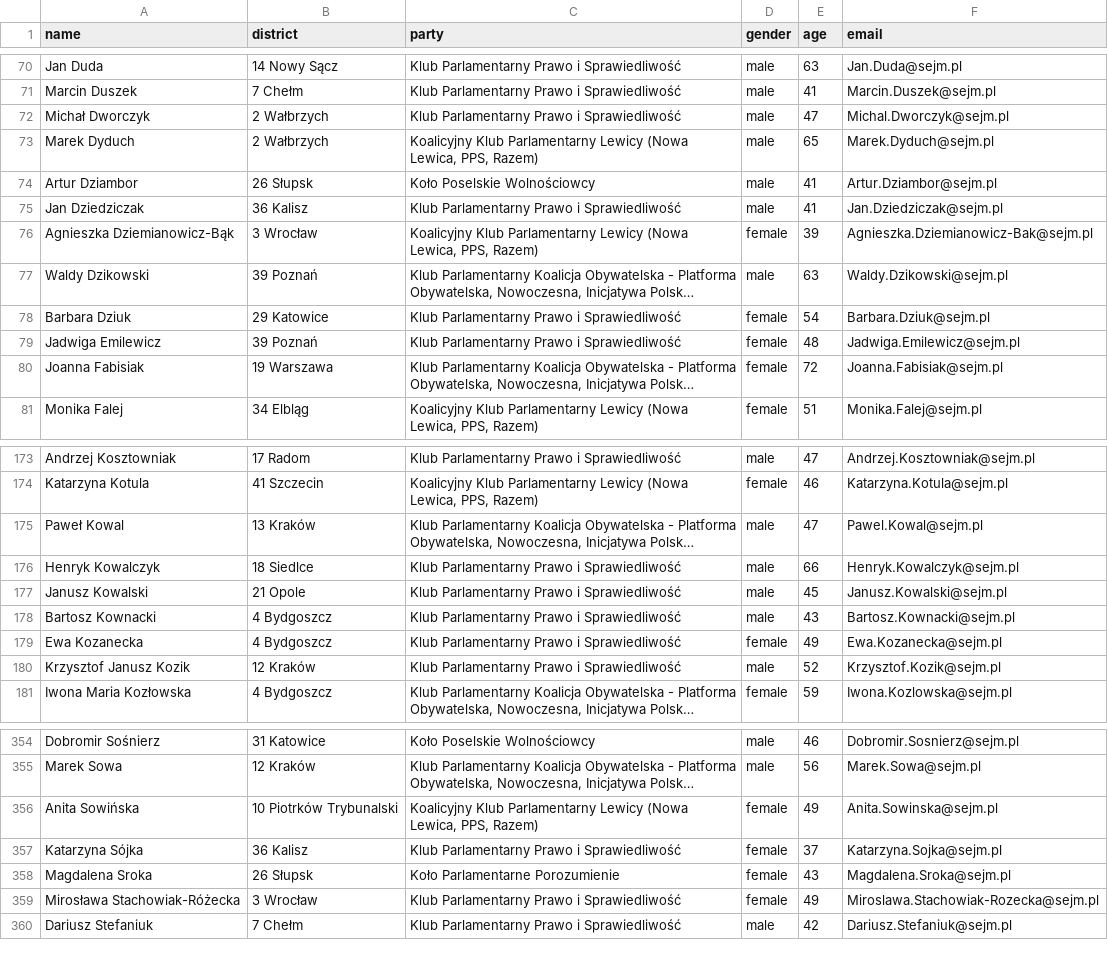
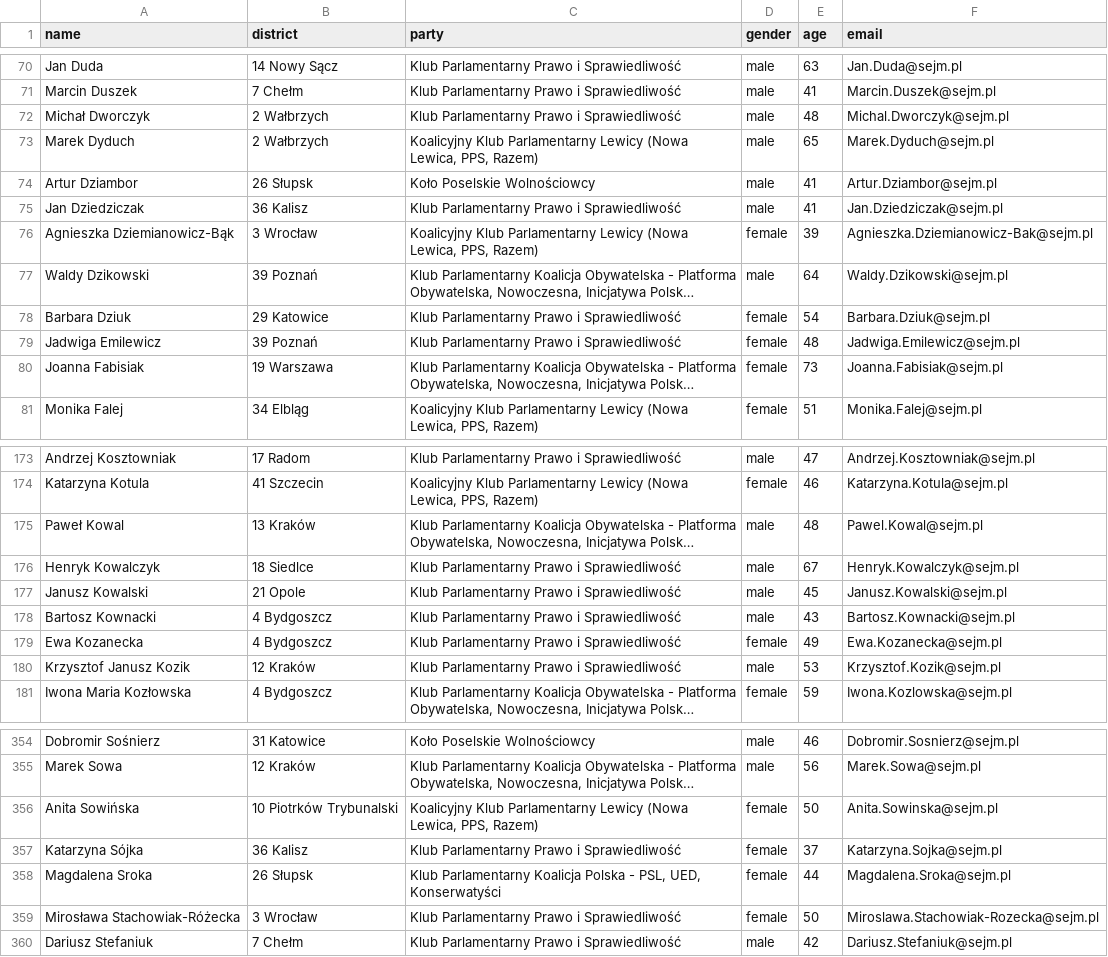
Before and after one commit to jakubmatyszewski/PL-politicians-data, a CSV file: data/data.csv, drawn as a sheet; only a part is shown, gaps mark what is left out; long unchanged cells end in …; the diff covers the shown part only; the diff names each change by its address in the sheet, - before the commit and + after, or states it on an @@ line.

```diff
--- a/data/data.csv
+++ b/data/data.csv
-E72 (age): 47
+E72 (age): 48
-E77 (age): 63
+E77 (age): 64
-E80 (age): 72
+E80 (age): 73
-E175 (age): 47
+E175 (age): 48
-E176 (age): 66
+E176 (age): 67
-E180 (age): 52
+E180 (age): 53
-E356 (age): 49
+E356 (age): 50
-C358 (party): Koło Parlamentarne Porozumienie
+C358 (party): Klub Parlamentarny Koalicja Polska - PSL, UED, Konserwatyści
-E358 (age): 43
+E358 (age): 44
-E359 (age): 49
+E359 (age): 50
```
Also changed, not shown: 35 edited cells elsewhere in this file.
